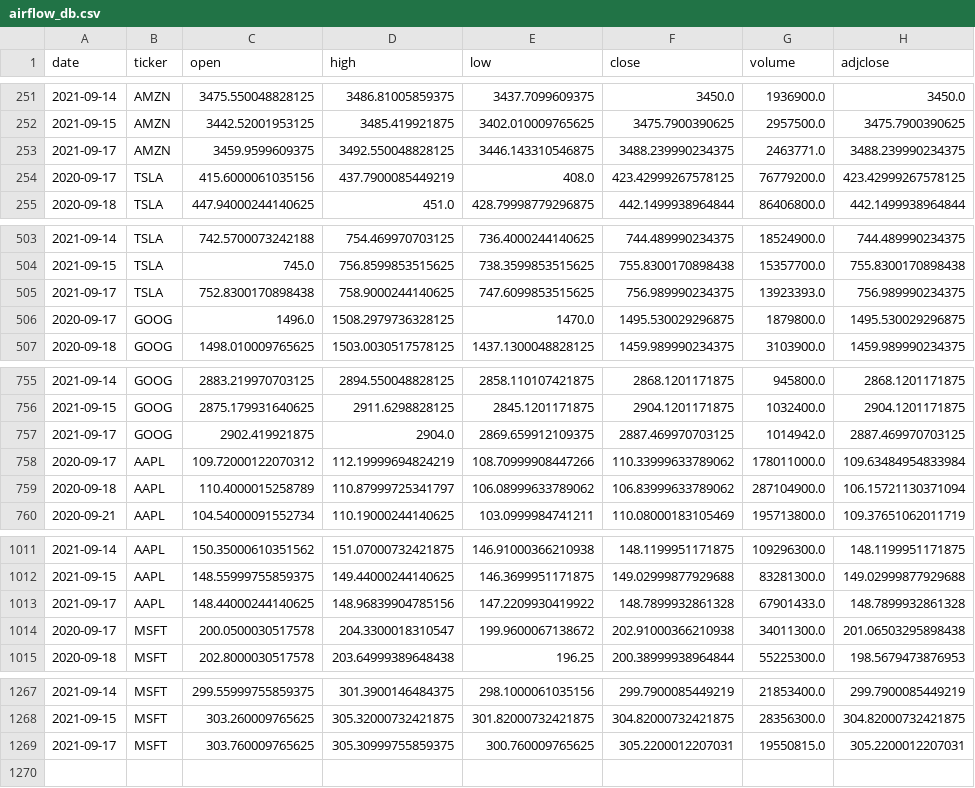
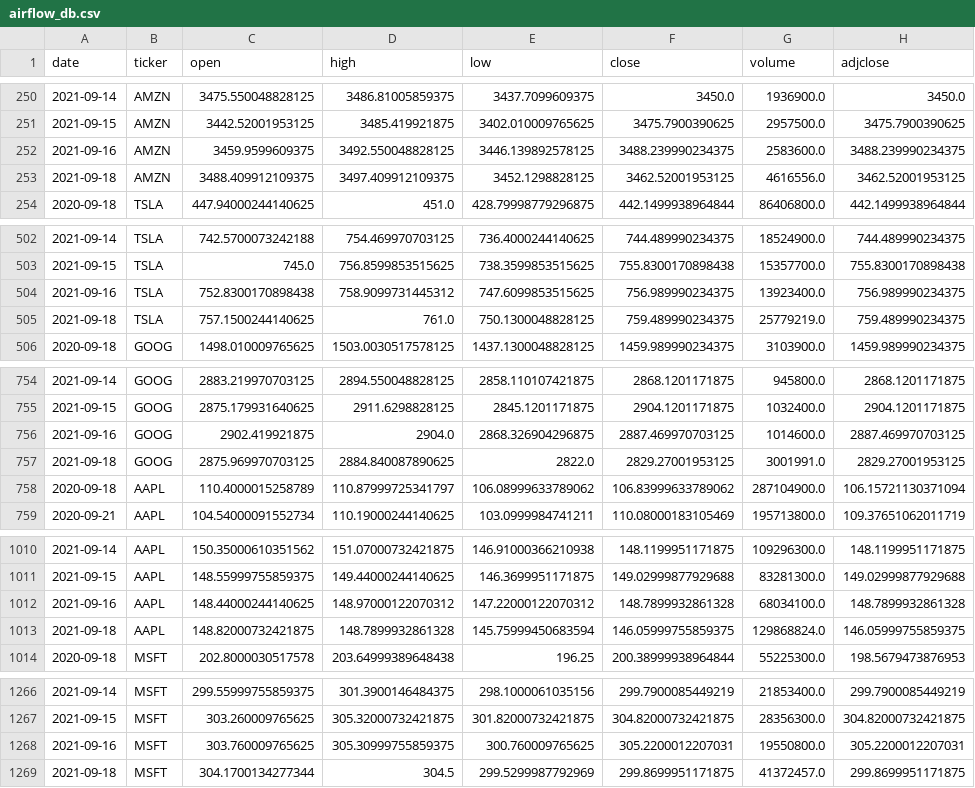
Before and after one commit to AkbarAzad/akbar_stock_analyser_v1.0, a CSV file: airflow_db.csv, drawn as a sheet; only a part is shown, gaps mark what is left out; the diff covers the shown part only.

Commit message:
gitautosync update 10

```diff
--- a/airflow_db.csv
+++ b/airflow_db.csv
@@ -252,4 +251,4 @@ date,ticker,open,high,low,close,volume,adjclose
 2021-09-15,AMZN,3442.52001953125,3485.419921875,3402.010009765625,3475.7900390625,2957500.0,3475.7900390625
-2021-09-17,AMZN,3459.9599609375,3492.550048828125,3446.143310546875,3488.239990234375,2463771.0,3488.239990234375
-2020-09-17,TSLA,415.6000061035156,437.7900085449219,408.0,423.42999267578125,76779200.0,423.42999267578125
+2021-09-16,AMZN,3459.9599609375,3492.550048828125,3446.139892578125,3488.239990234375,2583600.0,3488.239990234375
+2021-09-18,AMZN,3488.409912109375,3497.409912109375,3452.1298828125,3462.52001953125,4616556.0,3462.52001953125
 2020-09-18,TSLA,447.94000244140625,451.0,428.79998779296875,442.1499938964844,86406800.0,442.1499938964844
@@ -504,4 +503,4 @@ date,ticker,open,high,low,close,volume,adjclose
 2021-09-15,TSLA,745.0,756.8599853515625,738.3599853515625,755.8300170898438,15357700.0,755.8300170898438
-2021-09-17,TSLA,752.8300170898438,758.9000244140625,747.6099853515625,756.989990234375,13923393.0,756.989990234375
-2020-09-17,GOOG,1496.0,1508.2979736328125,1470.0,1495.530029296875,1879800.0,1495.530029296875
+2021-09-16,TSLA,752.8300170898438,758.9099731445312,747.6099853515625,756.989990234375,13923400.0,756.989990234375
+2021-09-18,TSLA,757.1500244140625,761.0,750.1300048828125,759.489990234375,25779219.0,759.489990234375
 2020-09-18,GOOG,1498.010009765625,1503.0030517578125,1437.1300048828125,1459.989990234375,3103900.0,1459.989990234375
@@ -756,4 +755,4 @@ date,ticker,open,high,low,close,volume,adjclose
 2021-09-15,GOOG,2875.179931640625,2911.6298828125,2845.1201171875,2904.1201171875,1032400.0,2904.1201171875
-2021-09-17,GOOG,2902.419921875,2904.0,2869.659912109375,2887.469970703125,1014942.0,2887.469970703125
-2020-09-17,AAPL,109.72000122070312,112.19999694824219,108.70999908447266,110.33999633789062,178011000.0,109.63484954833984
+2021-09-16,GOOG,2902.419921875,2904.0,2868.326904296875,2887.469970703125,1014600.0,2887.469970703125
+2021-09-18,GOOG,2875.969970703125,2884.840087890625,2822.0,2829.27001953125,3001991.0,2829.27001953125
 2020-09-18,AAPL,110.4000015258789,110.87999725341797,106.08999633789062,106.83999633789062,287104900.0,106.15721130371094
@@ -1012,4 +1011,4 @@ date,ticker,open,high,low,close,volume,adjclose
 2021-09-15,AAPL,148.55999755859375,149.44000244140625,146.3699951171875,149.02999877929688,83281300.0,149.02999877929688
-2021-09-17,AAPL,148.44000244140625,148.96839904785156,147.2209930419922,148.7899932861328,67901433.0,148.7899932861328
-2020-09-17,MSFT,200.0500030517578,204.3300018310547,199.9600067138672,202.91000366210938,34011300.0,201.06503295898438
+2021-09-16,AAPL,148.44000244140625,148.97000122070312,147.22000122070312,148.7899932861328,68034100.0,148.7899932861328
+2021-09-18,AAPL,148.82000732421875,148.7899932861328,145.75999450683594,146.05999755859375,129868824.0,146.05999755859375
 2020-09-18,MSFT,202.8000030517578,203.64999389648438,196.25,200.38999938964844,55225300.0,198.5679473876953
@@ -1268,2 +1267,3 @@ date,ticker,open,high,low,close,volume,adjclose
 2021-09-15,MSFT,303.260009765625,305.32000732421875,301.82000732421875,304.82000732421875,28356300.0,304.82000732421875
-2021-09-17,MSFT,303.760009765625,305.30999755859375,300.760009765625,305.2200012207031,19550815.0,305.2200012207031
+2021-09-16,MSFT,303.760009765625,305.30999755859375,300.760009765625,305.2200012207031,19550800.0,305.2200012207031
+2021-09-18,MSFT,304.1700134277344,304.5,299.5299987792969,299.8699951171875,41372457.0,299.8699951171875
```
Also changed, not shown: 1 removed row and 2 moved rows elsewhere in this file.
